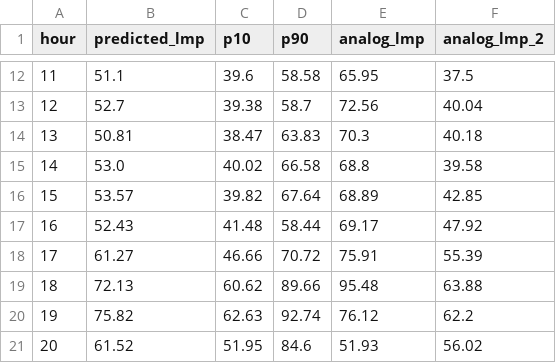
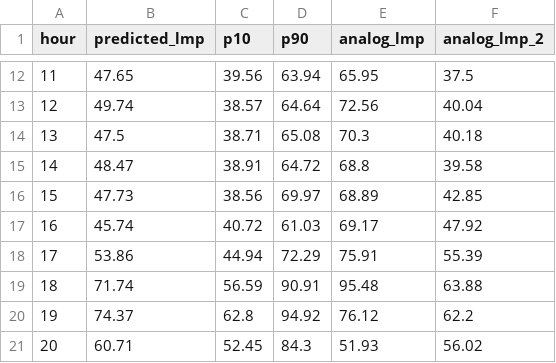
Before and after one commit to lulopdz/lrg-dashboard, a CSV file: data/dam_forecast_NORTHWEST.csv, drawn as a sheet; only a part is shown, gaps mark what is left out; the diff covers the shown part only.

```diff
--- a/data/dam_forecast_NORTHWEST.csv
+++ b/data/dam_forecast_NORTHWEST.csv
@@ -12,10 +12,10 @@ hour,predicted_lmp,p10,p90,analog_lmp,analog_lmp_2
-11,51.1,39.6,58.58,65.95,37.5
-12,52.7,39.38,58.7,72.56,40.04
-13,50.81,38.47,63.83,70.3,40.18
-14,53.0,40.02,66.58,68.8,39.58
-15,53.57,39.82,67.64,68.89,42.85
-16,52.43,41.48,58.44,69.17,47.92
-17,61.27,46.66,70.72,75.91,55.39
-18,72.13,60.62,89.66,95.48,63.88
-19,75.82,62.63,92.74,76.12,62.2
-20,61.52,51.95,84.6,51.93,56.02
+11,47.65,39.56,63.94,65.95,37.5
+12,49.74,38.57,64.64,72.56,40.04
+13,47.5,38.71,65.08,70.3,40.18
+14,48.47,38.91,64.72,68.8,39.58
+15,47.73,38.56,69.97,68.89,42.85
+16,45.74,40.72,61.03,69.17,47.92
+17,53.86,44.94,72.29,75.91,55.39
+18,71.74,56.59,90.91,95.48,63.88
+19,74.37,62.8,94.92,76.12,62.2
+20,60.71,52.45,84.3,51.93,56.02
```
Also changed, not shown: 42 edited cells elsewhere in this file, data/dam_forecast_history_NORTHWEST.csv, data/rtm_forecast_NORTHWEST.csv, 14 other files.
